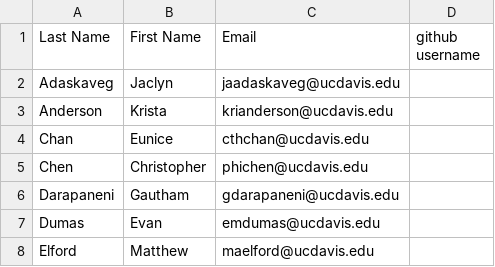
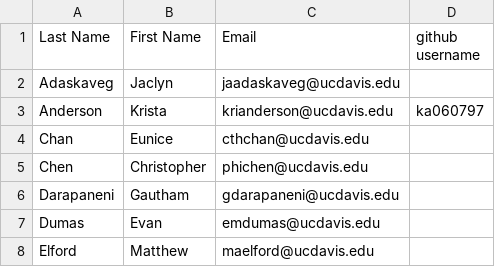
Before and after one commit to UCDBIS180L/gh-usernames, a CSV file: 2018_Roster.csv, drawn as a sheet; only a part is shown.

Commit message:
added username to roster

```diff
--- a/2018_Roster.csv
+++ b/2018_Roster.csv
@@ -2,3 +2,3 @@ Last Name,First Name,Email,github username
 Adaskaveg,Jaclyn,jaadaskaveg@ucdavis.edu,
-Anderson,Krista,krianderson@ucdavis.edu,
+Anderson,Krista,krianderson@ucdavis.edu, ka060797
 Chan,Eunice,cthchan@ucdavis.edu,
```
